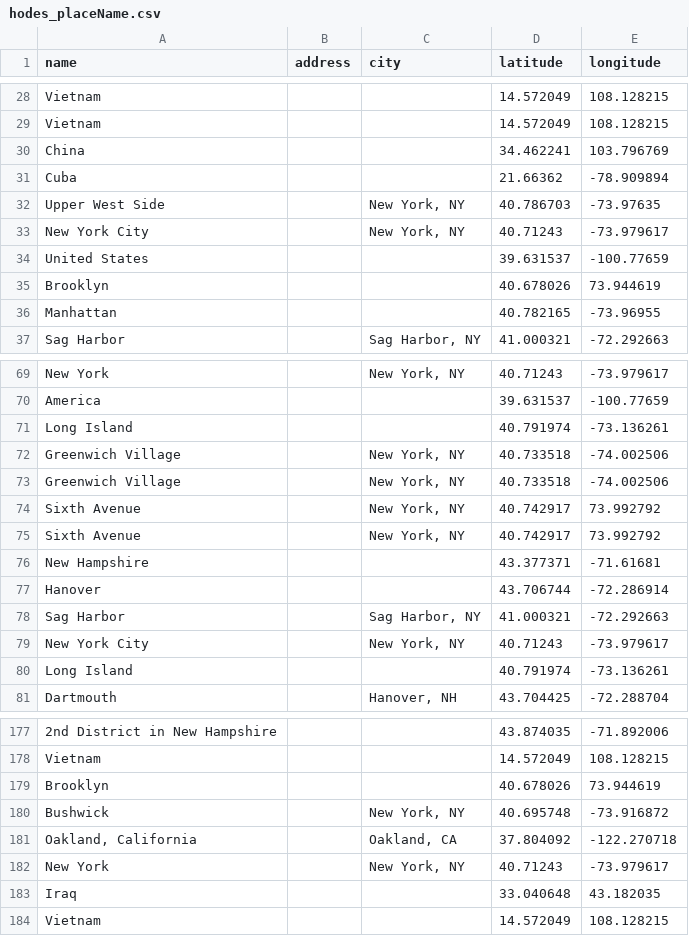
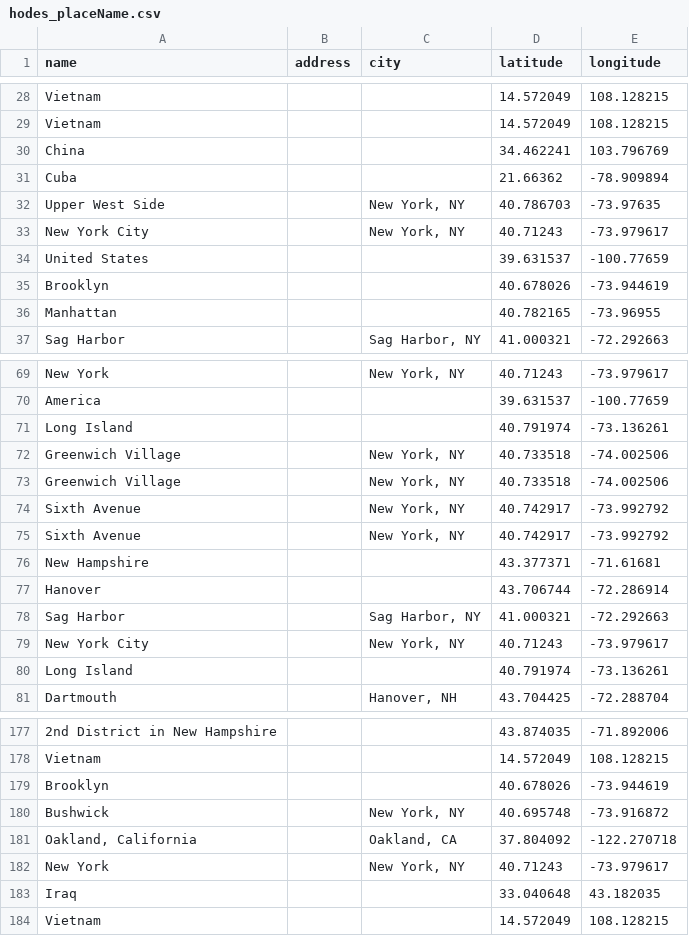
Before and after one commit to valerieht99/TEI-Encoding, a CSV file: data-viz/placeName/hodes_placeName.csv, drawn as a sheet; only a part is shown, gaps mark what is left out; the diff names each change by its address in the sheet, - before the commit and + after, or states it on an @@ line.

Commit message:
Update hodes_placeName.csv

```diff
--- a/data-viz/placeName/hodes_placeName.csv
+++ b/data-viz/placeName/hodes_placeName.csv
-E35 (longitude): 73.944619
+E35 (longitude): -73.944619
-E74:E75 (longitude): 73.992792
+E74:E75 (longitude): -73.992792
-E179 (longitude): 73.944619
+E179 (longitude): -73.944619
```
